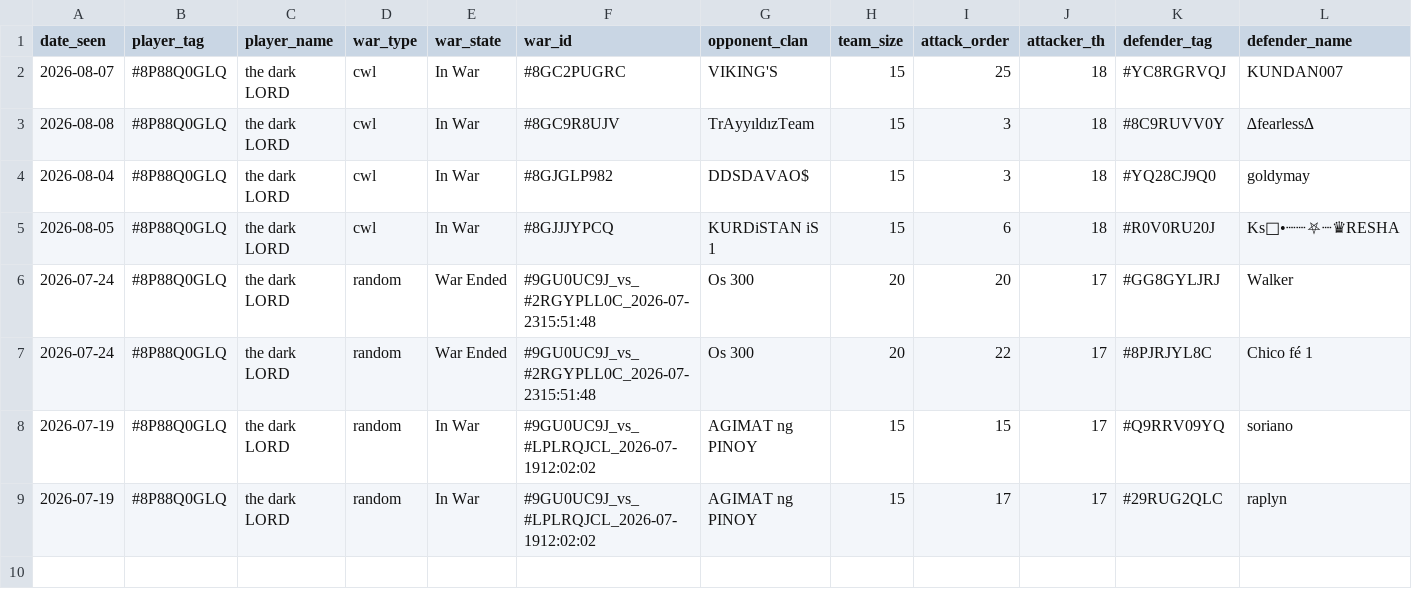
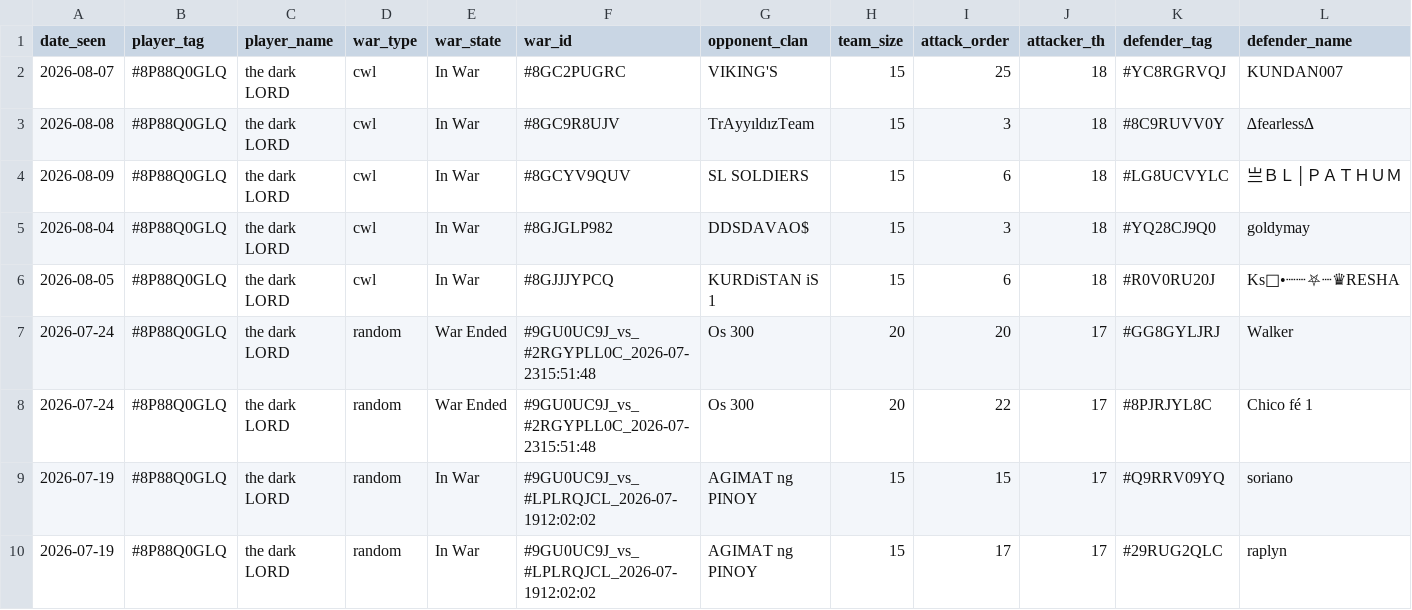
Before and after one commit to i-hridaysaha/COC-Tracker, a CSV file: data/accounts/8P88Q0GLQ/wars.csv, drawn as a sheet; only a part is shown; rows hold the shown columns only; the diff names each change by its address in the sheet, - before the commit and + after, or states it on an @@ line.

```diff
--- a/data/accounts/8P88Q0GLQ/wars.csv
+++ b/data/accounts/8P88Q0GLQ/wars.csv
+row 4: 2026-08-09 | #8P88Q0GLQ | the dark LORD | cwl | In War | #8GCYV9QUV | SL SOLDIERS | 15 | 6 | 18 | #LG8UCVYLC | 亗ＢＬ│ＰＡＴＨＵＭ
```
Also changed, not shown: data/accounts/8P88Q0GLQ/costs_history.csv, data/accounts/8P88Q0GLQ/village_history.csv, 9 other files.
